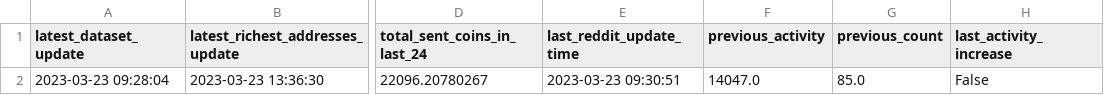
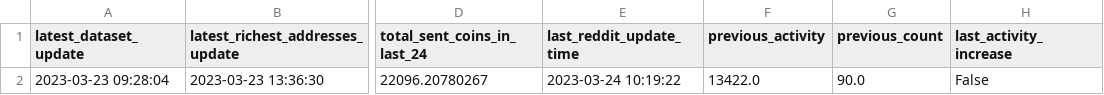
Before and after one commit to williamnordberg/adam_trader, a CSV file: latest_info_saved.csv, drawn as a sheet; only a part is shown, gaps mark what is left out; the diff names each change by its address in the sheet, - before the commit and + after, or states it on an @@ line.

```diff
--- a/latest_info_saved.csv
+++ b/latest_info_saved.csv
-E2 (last_reddit_update_time): 2023-03-23 09:30:51
+E2 (last_reddit_update_time): 2023-03-24 10:19:22
-F2 (previous_activity): 14047.0
+F2 (previous_activity): 13422.0
-G2 (previous_count): 85.0
+G2 (previous_count): 90.0
```
Also changed, not shown: 15 other files.
